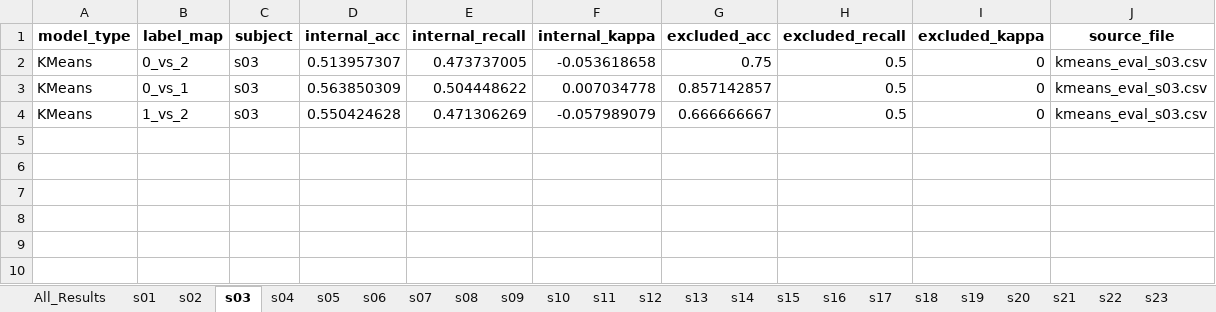
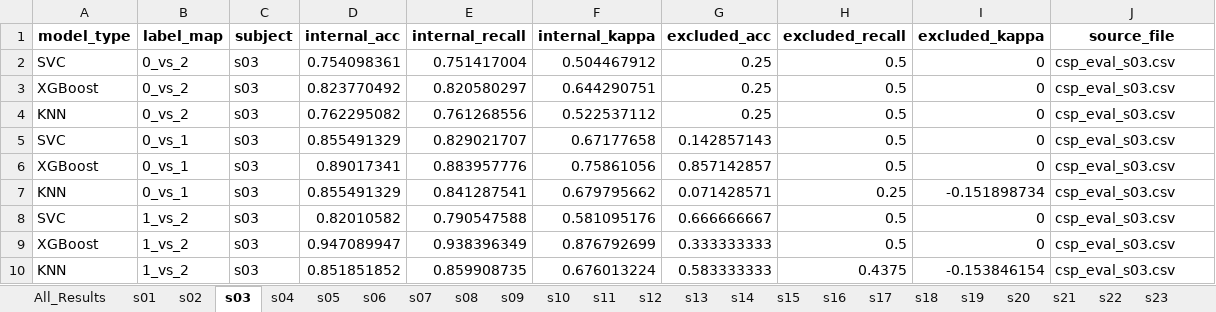
Before and after one commit to gustavlokna/Masters, an Excel workbook: dev/kmeans1s.xlsx, sheet s03, drawn as a sheet; values as stored, in another font and other column widths than the file's, no borders; removed rows and columns are numbered as before the commit, all else as after; the diff names each change by its address in the sheet, - before the commit and + after, or states it on an @@ line.

```diff
--- a/dev/kmeans1s.xlsx (sheet s03)
+++ b/dev/kmeans1s.xlsx (sheet s03)
-row 2: KMeans | 0_vs_2 | s03 | 0.513957307 | 0.473737005 | -0.053618658 | 0.75 | 0.5 | 0 | kmeans_eval_s03.csv
+row 2: SVC | 0_vs_2 | s03 | 0.754098361 | 0.751417004 | 0.504467912 | 0.25 | 0.5 | 0 | csp_eval_s03.csv
+row 3: XGBoost | 0_vs_2 | s03 | 0.823770492 | 0.820580297 | 0.644290751 | 0.25 | 0.5 | 0 | csp_eval_s03.csv
+row 4: KNN | 0_vs_2 | s03 | 0.762295082 | 0.761268556 | 0.522537112 | 0.25 | 0.5 | 0 | csp_eval_s03.csv
+row 5: SVC | 0_vs_1 | s03 | 0.855491329 | 0.829021707 | 0.67177658 | 0.142857143 | 0.5 | 0 | csp_eval_s03.csv
-A6 (model_type): KMeans
+A6 (model_type): XGBoost
-D6 (internal_acc): 0.563850309
+D6 (internal_acc): 0.89017341
-E6 (internal_recall): 0.504448622
+E6 (internal_recall): 0.883957776
-F6 (internal_kappa): 0.007034778
+F6 (internal_kappa): 0.75861056
-J6 (source_file): kmeans_eval_s03.csv
+J6 (source_file): csp_eval_s03.csv
+row 7: KNN | 0_vs_1 | s03 | 0.855491329 | 0.841287541 | 0.679795662 | 0.071428571 | 0.25 | -0.151898734 | csp_eval_s03.csv
-A8 (model_type): KMeans
+A8 (model_type): SVC
-D8 (internal_acc): 0.550424628
+D8 (internal_acc): 0.82010582
-E8 (internal_recall): 0.471306269
+E8 (internal_recall): 0.790547588
-F8 (internal_kappa): -0.057989079
+F8 (internal_kappa): 0.581095176
-J8 (source_file): kmeans_eval_s03.csv
+J8 (source_file): csp_eval_s03.csv
+row 9: XGBoost | 1_vs_2 | s03 | 0.947089947 | 0.938396349 | 0.876792699 | 0.333333333 | 0.5 | 0 | csp_eval_s03.csv
+row 10: KNN | 1_vs_2 | s03 | 0.851851852 | 0.859908735 | 0.676013224 | 0.583333333 | 0.4375 | -0.153846154 | csp_eval_s03.csv
```
Also changed, not shown: sheet All_Results, sheet s13, sheet s06, sheet s33, sheet s11, sheet s36, 30 more sheets, 6 other files.
